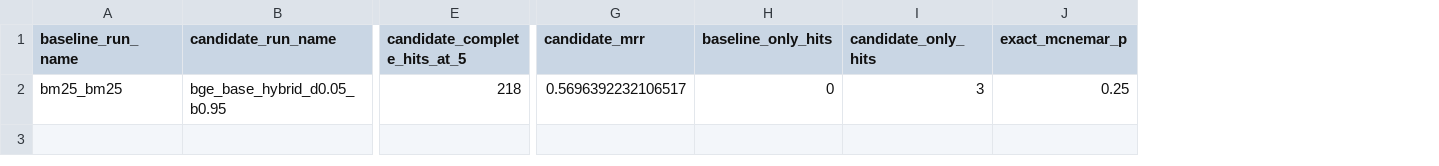
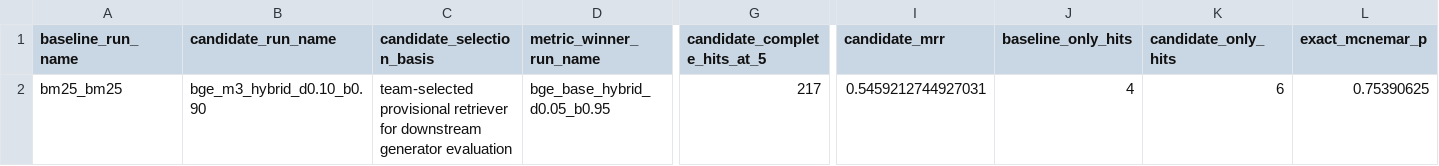
Before and after one commit to yshe0376/cs30-personalised-rag, a CSV file: docs/results/m6_w6_v2_four_book_gold_v0_1_3/dev_baseline_comparison.csv, drawn as a sheet; only a part is shown, gaps mark what is left out; addresses are those after the commit; the diff names each change by its address in the sheet, - before the commit and + after, or states it on an @@ line.

Commit message:
results(m6): publish provisional bge-m3 evaluation

```diff
--- a/docs/results/m6_w6_v2_four_book_gold_v0_1_3/dev_baseline_comparison.csv
+++ b/docs/results/m6_w6_v2_four_book_gold_v0_1_3/dev_baseline_comparison.csv
+column C (candidate_selection_basis), row 2: team-selected provisional retriever for downstream generator evaluation
+column D (metric_winner_run_name), row 2: bge_base_hybrid_d0.05_b0.95
-B2 (candidate_run_name): bge_base_hybrid_d0.05_b0.95
+B2 (candidate_run_name): bge_m3_hybrid_d0.10_b0.90
-G2 (candidate_complete_hits_at_5): 218
+G2 (candidate_complete_hits_at_5): 217
-I2 (candidate_mrr): 0.5696392232106517
+I2 (candidate_mrr): 0.5459212744927031
-J2 (baseline_only_hits): 0
+J2 (baseline_only_hits): 4
-K2 (candidate_only_hits): 3
+K2 (candidate_only_hits): 6
-L2 (exact_mcnemar_p): 0.25
+L2 (exact_mcnemar_p): 0.75390625
```
Also changed, not shown: docs/results/m6_w6_v2_four_book_gold_v0_1_3/diagnostic_holdout_summary.csv, 3 other files.
